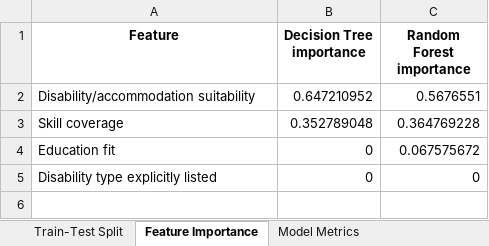
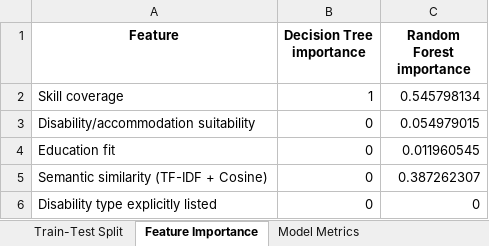
Before and after one commit to jadesupremo0-glitch/EqualAccess-Portal, an Excel workbook: ml/output/training_report.xlsx, sheet Feature Importance, drawn as a sheet; values as stored, in another font and other column widths than the file's, no borders; removed rows and columns are numbered as before the commit, all else as after; the diff names each change by its address in the sheet, - before the commit and + after, or states it on an @@ line.

```diff
--- a/ml/output/training_report.xlsx (sheet Feature Importance)
+++ b/ml/output/training_report.xlsx (sheet Feature Importance)
-row 2: Disability/accommodation suitability | 0.647210952 | 0.5676551
-B2 (Decision Tree importance): 0.352789048
+B2 (Decision Tree importance): 1
-C2 (Random Forest importance): 0.364769228
+C2 (Random Forest importance): 0.545798134
+row 3: Disability/accommodation suitability | 0 | 0.054979015
-C4 (Random Forest importance): 0.067575672
+C4 (Random Forest importance): 0.011960545
+row 5: Semantic similarity (TF-IDF + Cosine) | 0 | 0.387262307
```
Also changed, not shown: sheet Test Set Predictions, sheet Full Training Dataset, sheet Classification Report, sheet Confusion Matrix, sheet Model Metrics, sheet Train-Test Split, thesis-recommendation-dataset.xlsx, 16 other files.
